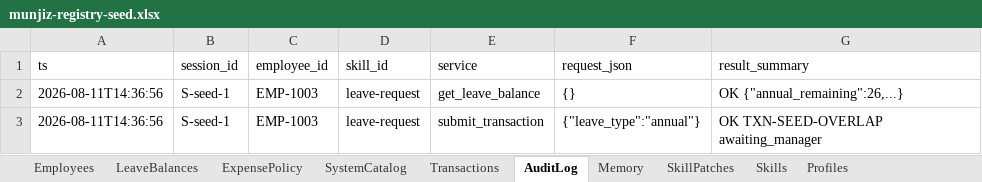
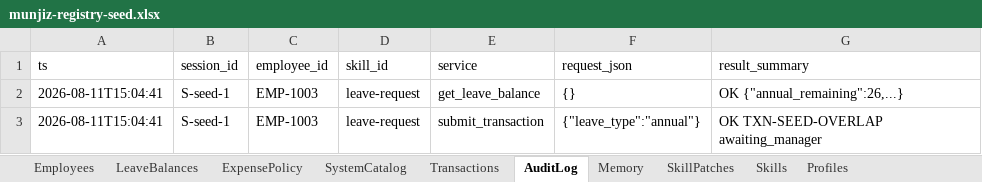
Before and after one commit to Slayer-F1/Agentaic1, an Excel workbook: data/seeds/munjiz-registry-seed.xlsx, sheet AuditLog, drawn as a sheet; values as stored, in another font and other column widths than the file's, no borders; the diff names each change by its address in the sheet, - before the commit and + after, or states it on an @@ line.

```diff
--- a/data/seeds/munjiz-registry-seed.xlsx (sheet AuditLog)
+++ b/data/seeds/munjiz-registry-seed.xlsx (sheet AuditLog)
-A2:A3 (ts): 2026-08-11T14:36:56
+A2:A3 (ts): 2026-08-11T15:04:41
```
Also changed, not shown: sheet Skills, sheet Transactions, sheet Memory, sheet SkillPatches, 26 other files.
